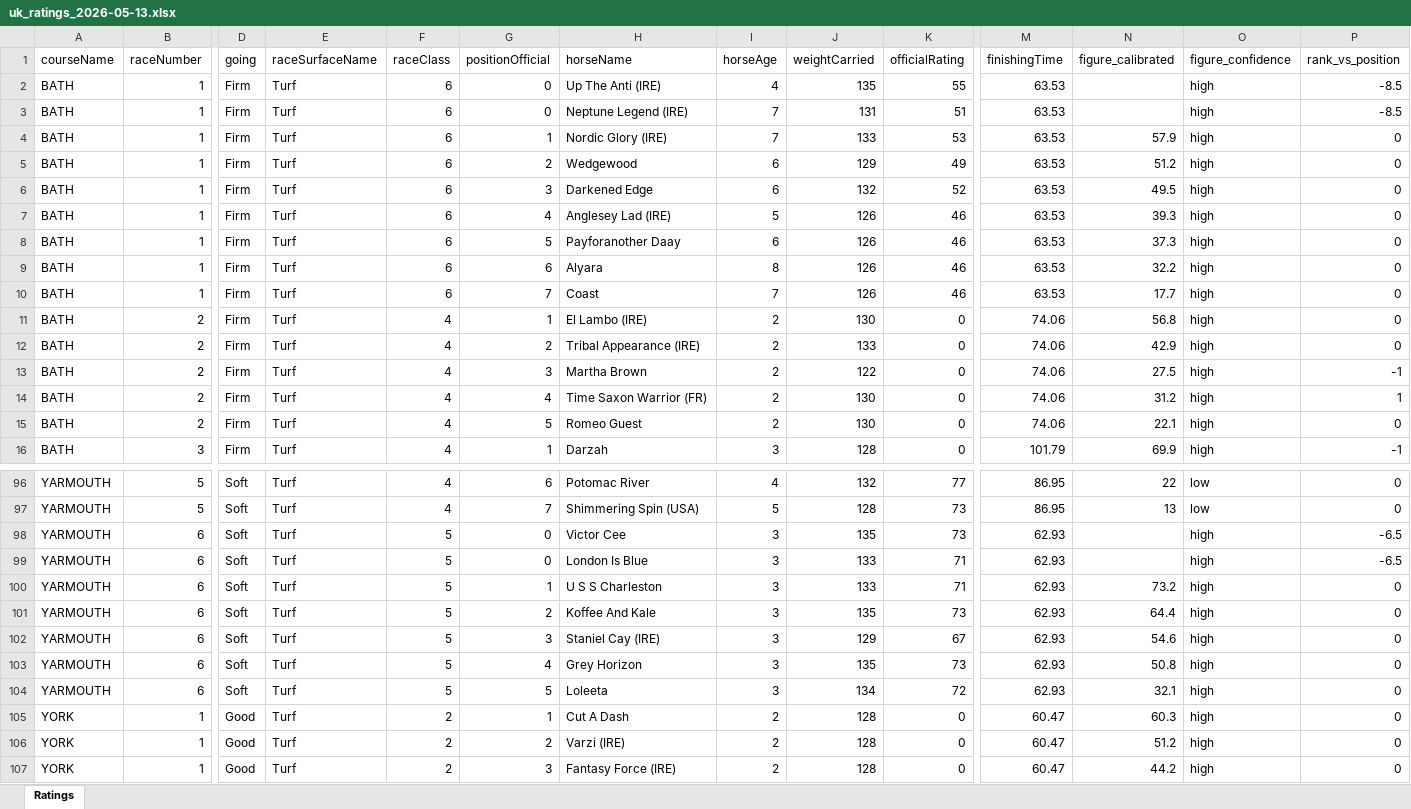
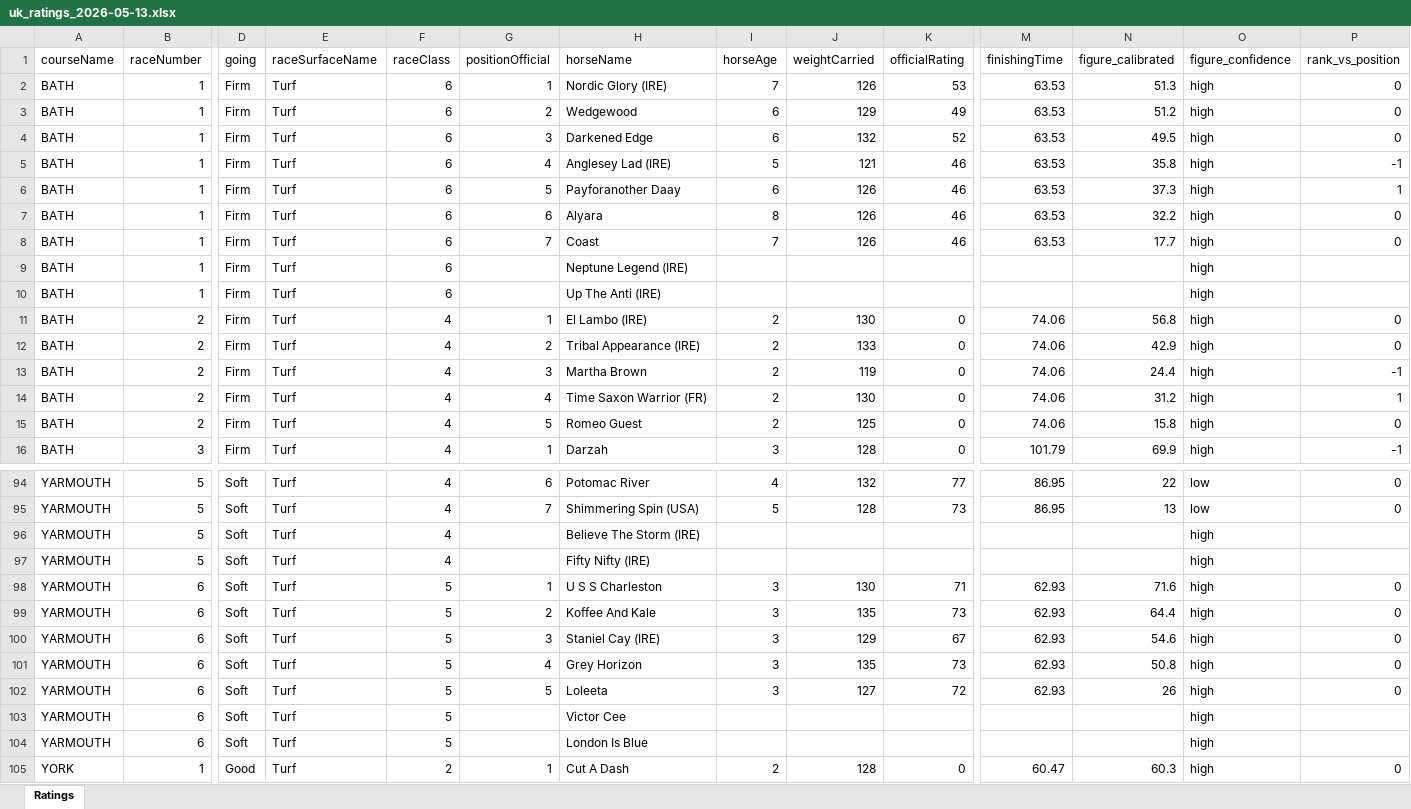
Before and after one commit to tomwilson41986/racing-speed-figures, an Excel workbook: output/daily_ratings/uk_ratings_2026-05-13.xlsx, sheet Ratings, drawn as a sheet; only a part is shown, gaps mark what is left out; the shorter side is filled out with more unchanged rows; values as stored, in another font and other column widths than the file's, no borders; removed rows and columns are numbered as before the commit, all else as after; rows hold the shown columns only; the diff covers the shown part only; the diff names each change by its address in the sheet, - before the commit and + after, or states it on an @@ line.

```diff
--- a/output/daily_ratings/uk_ratings_2026-05-13.xlsx (sheet Ratings)
+++ b/output/daily_ratings/uk_ratings_2026-05-13.xlsx (sheet Ratings)
-row 2: BATH | 1 | Firm | Turf | 6 | 0 | Up The Anti (IRE) | 4 | 135 | 55 | 63.53 |  | high | -8.5
-row 3: BATH | 1 | Firm | Turf | 6 | 0 | Neptune Legend (IRE) | 7 | 131 | 51 | 63.53 |  | high | -8.5
-J2 (weightCarried): 133
+J2 (weightCarried): 126
-N2 (figure_calibrated): 57.9
+N2 (figure_calibrated): 51.3
-J5 (weightCarried): 126
+J5 (weightCarried): 121
-N5 (figure_calibrated): 39.3
+N5 (figure_calibrated): 35.8
-P5 (rank_vs_position): 0
+P5 (rank_vs_position): -1
-P6 (rank_vs_position): 0
+P6 (rank_vs_position): 1
+row 9: BATH | 1 | Firm | Turf | 6 |  | Neptune Legend (IRE) |  |  |  |  |  | high
+row 10: BATH | 1 | Firm | Turf | 6 |  | Up The Anti (IRE) |  |  |  |  |  | high
-J13 (weightCarried): 122
+J13 (weightCarried): 119
-N13 (figure_calibrated): 27.5
+N13 (figure_calibrated): 24.4
-J15 (weightCarried): 130
+J15 (weightCarried): 125
-N15 (figure_calibrated): 22.1
+N15 (figure_calibrated): 15.8
-row 98: YARMOUTH | 6 | Soft | Turf | 5 | 0 | Victor Cee | 3 | 135 | 73 | 62.93 |  | high | -6.5
-row 99: YARMOUTH | 6 | Soft | Turf | 5 | 0 | London Is Blue | 3 | 133 | 71 | 62.93 |  | high | -6.5
+row 96: YARMOUTH | 5 | Soft | Turf | 4 |  | Believe The Storm (IRE) |  |  |  |  |  | high
+row 97: YARMOUTH | 5 | Soft | Turf | 4 |  | Fifty Nifty (IRE) |  |  |  |  |  | high
-J98 (weightCarried): 133
+J98 (weightCarried): 130
-N98 (figure_calibrated): 73.2
+N98 (figure_calibrated): 71.6
-J102 (weightCarried): 134
+J102 (weightCarried): 127
-N102 (figure_calibrated): 32.1
+N102 (figure_calibrated): 26
+row 103: YARMOUTH | 6 | Soft | Turf | 5 |  | Victor Cee |  |  |  |  |  | high
+row 104: YARMOUTH | 6 | Soft | Turf | 5 |  | London Is Blue |  |  |  |  |  | high
```
Also changed, not shown: 13 added rows, 15 removed rows and 61 edited cells elsewhere in this sheet, 3 other files.
